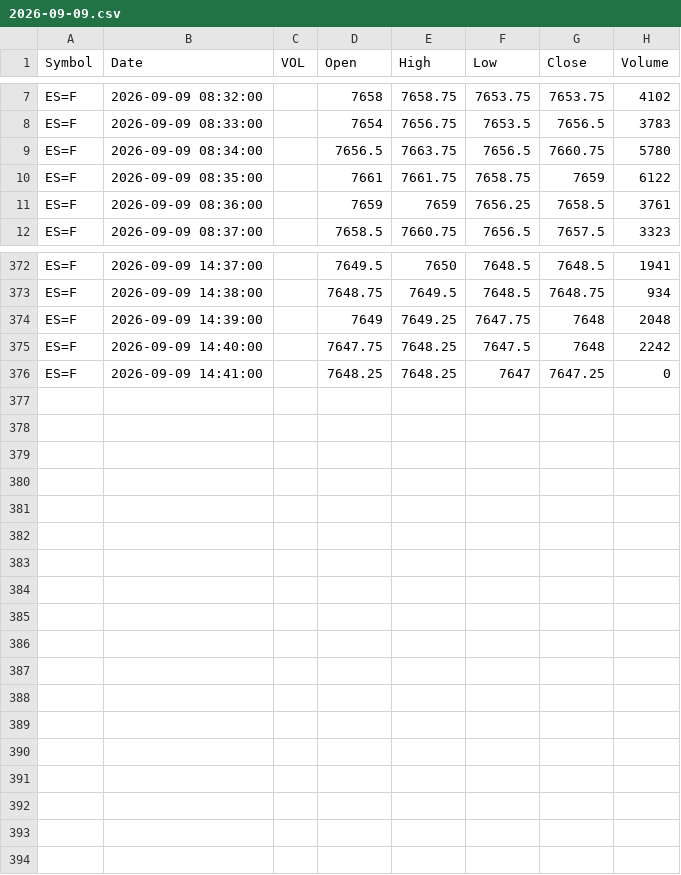
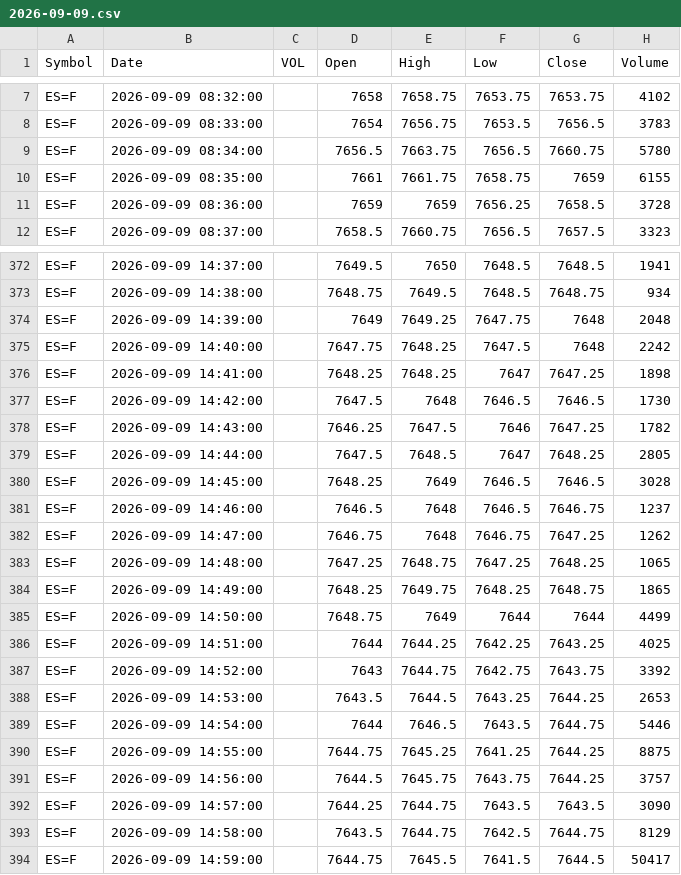
Before and after one commit to rassulshah/gex-signal-tapereader, a CSV file: data/futures/ES/2026-09-09.csv, drawn as a sheet; only a part is shown, gaps mark what is left out.

```diff
--- a/data/futures/ES/2026-09-09.csv
+++ b/data/futures/ES/2026-09-09.csv
@@ -9,4 +9,4 @@ ES=F,2026-09-09 08:33:00,,7654,7656.75,7653.5,7656.5,3783
 ES=F,2026-09-09 08:34:00,,7656.5,7663.75,7656.5,7660.75,5780
-ES=F,2026-09-09 08:35:00,,7661,7661.75,7658.75,7659,6122
-ES=F,2026-09-09 08:36:00,,7659,7659,7656.25,7658.5,3761
+ES=F,2026-09-09 08:35:00,,7661,7661.75,7658.75,7659,6155
+ES=F,2026-09-09 08:36:00,,7659,7659,7656.25,7658.5,3728
 ES=F,2026-09-09 08:37:00,,7658.5,7660.75,7656.5,7657.5,3323
@@ -375,2 +375,20 @@ ES=F,2026-09-09 14:39:00,,7649,7649.25,7647.75,7648,2048
 ES=F,2026-09-09 14:40:00,,7647.75,7648.25,7647.5,7648,2242
-ES=F,2026-09-09 14:41:00,,7648.25,7648.25,7647,7647.25,0
+ES=F,2026-09-09 14:41:00,,7648.25,7648.25,7647,7647.25,1898
+ES=F,2026-09-09 14:42:00,,7647.5,7648,7646.5,7646.5,1730
+ES=F,2026-09-09 14:43:00,,7646.25,7647.5,7646,7647.25,1782
+ES=F,2026-09-09 14:44:00,,7647.5,7648.5,7647,7648.25,2805
+ES=F,2026-09-09 14:45:00,,7648.25,7649,7646.5,7646.5,3028
+ES=F,2026-09-09 14:46:00,,7646.5,7648,7646.5,7646.75,1237
+ES=F,2026-09-09 14:47:00,,7646.75,7648,7646.75,7647.25,1262
+ES=F,2026-09-09 14:48:00,,7647.25,7648.75,7647.25,7648.25,1065
+ES=F,2026-09-09 14:49:00,,7648.25,7649.75,7648.25,7648.75,1865
+ES=F,2026-09-09 14:50:00,,7648.75,7649,7644,7644,4499
+ES=F,2026-09-09 14:51:00,,7644,7644.25,7642.25,7643.25,4025
+ES=F,2026-09-09 14:52:00,,7643,7644.75,7642.75,7643.75,3392
+ES=F,2026-09-09 14:53:00,,7643.5,7644.5,7643.25,7644.25,2653
+ES=F,2026-09-09 14:54:00,,7644,7646.5,7643.5,7644.75,5446
+ES=F,2026-09-09 14:55:00,,7644.75,7645.25,7641.25,7644.25,8875
+ES=F,2026-09-09 14:56:00,,7644.5,7645.75,7643.75,7644.25,3757
+ES=F,2026-09-09 14:57:00,,7644.25,7644.75,7643.5,7643.5,3090
+ES=F,2026-09-09 14:58:00,,7643.5,7644.75,7642.5,7644.75,8129
+ES=F,2026-09-09 14:59:00,,7644.75,7645.5,7641.5,7644.5,50417
```
Also changed, not shown: data/futures/CL/2026-09-09.csv, data/futures/GC/2026-09-09.csv, 17 other files.
